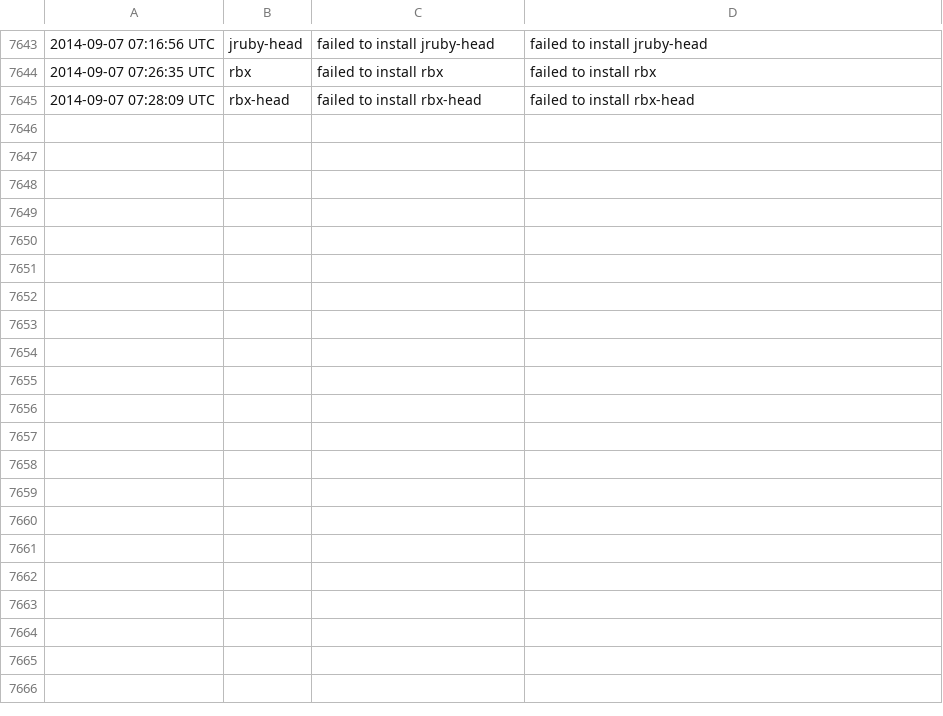
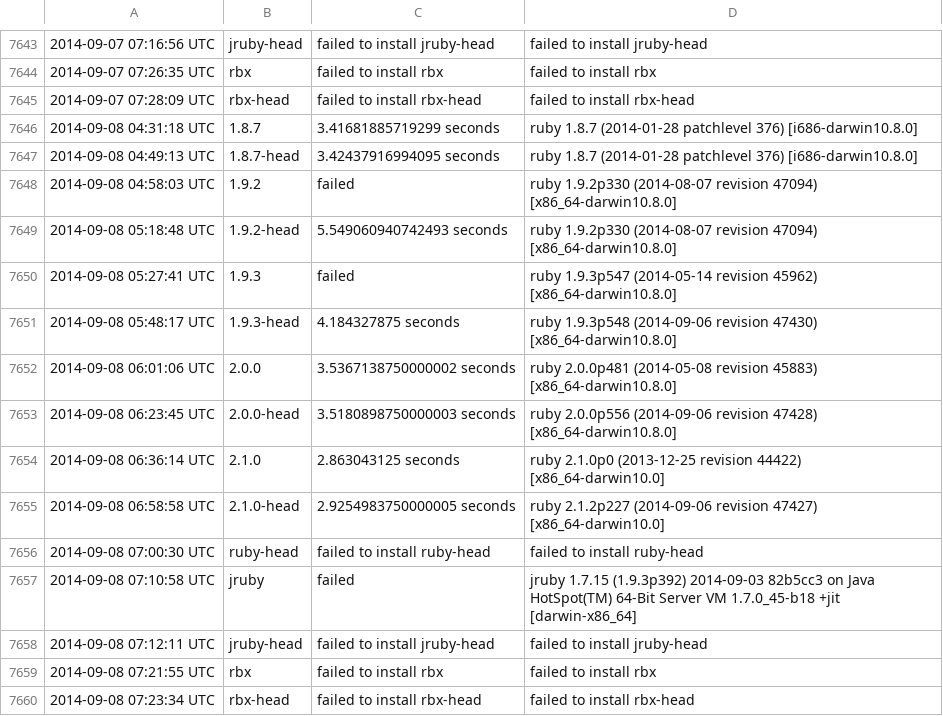
Before and after one commit to brianhempel/isrubyfastyet, a TSV file: results/rails_startup_time_results.tsv, drawn as a sheet; only a part is shown, gaps mark what is left out.

```diff
--- a/results/rails_startup_time_results.tsv
+++ b/results/rails_startup_time_results.tsv
@@ -7645 +7645,16 @@
 2014-09-07 07:28:09 UTC	rbx-head	failed to install rbx-head	failed to install rbx-head
+2014-09-08 04:31:18 UTC	1.8.7	3.41681885719299 seconds	ruby 1.8.7 (2014-01-28 patchlevel 376) [i686-darwin10.8.0]
+2014-09-08 04:49:13 UTC	1.8.7-head	3.42437916994095 seconds	ruby 1.8.7 (2014-01-28 patchlevel 376) [i686-darwin10.8.0]
+2014-09-08 04:58:03 UTC	1.9.2	failed	ruby 1.9.2p330 (2014-08-07 revision 47094) [x86_64-darwin10.8.0]
+2014-09-08 05:18:48 UTC	1.9.2-head	5.549060940742493 seconds	ruby 1.9.2p330 (2014-08-07 revision 47094) [x86_64-darwin10.8.0]
+2014-09-08 05:27:41 UTC	1.9.3	failed	ruby 1.9.3p547 (2014-05-14 revision 45962) [x86_64-darwin10.8.0]
+2014-09-08 05:48:17 UTC	1.9.3-head	4.184327875 seconds	ruby 1.9.3p548 (2014-09-06 revision 47430) [x86_64-darwin10.8.0]
+2014-09-08 06:01:06 UTC	2.0.0	3.5367138750000002 seconds	ruby 2.0.0p481 (2014-05-08 revision 45883) [x86_64-darwin10.8.0]
+2014-09-08 06:23:45 UTC	2.0.0-head	3.5180898750000003 seconds	ruby 2.0.0p556 (2014-09-06 revision 47428) [x86_64-darwin10.8.0]
+2014-09-08 06:36:14 UTC	2.1.0	2.863043125 seconds	ruby 2.1.0p0 (2013-12-25 revision 44422) [x86_64-darwin10.0]
+2014-09-08 06:58:58 UTC	2.1.0-head	2.9254983750000005 seconds	ruby 2.1.2p227 (2014-09-06 revision 47427) [x86_64-darwin10.0]
+2014-09-08 07:00:30 UTC	ruby-head	failed to install ruby-head	failed to install ruby-head
+2014-09-08 07:10:58 UTC	jruby	failed	jruby 1.7.15 (1.9.3p392) 2014-09-03 82b5cc3 on Java HotSpot(TM) 64-Bit Server VM 1.7.0_45-b18 +jit [darwin-x86_64]
+2014-09-08 07:12:11 UTC	jruby-head	failed to install jruby-head	failed to install jruby-head
+2014-09-08 07:21:55 UTC	rbx	failed to install rbx	failed to install rbx
+2014-09-08 07:23:34 UTC	rbx-head	failed to install rbx-head	failed to install rbx-head
```
Also changed, not shown: results/rails_memory_usage_results.tsv, results/rails_requests_per_second_results.tsv, 1 other file.
